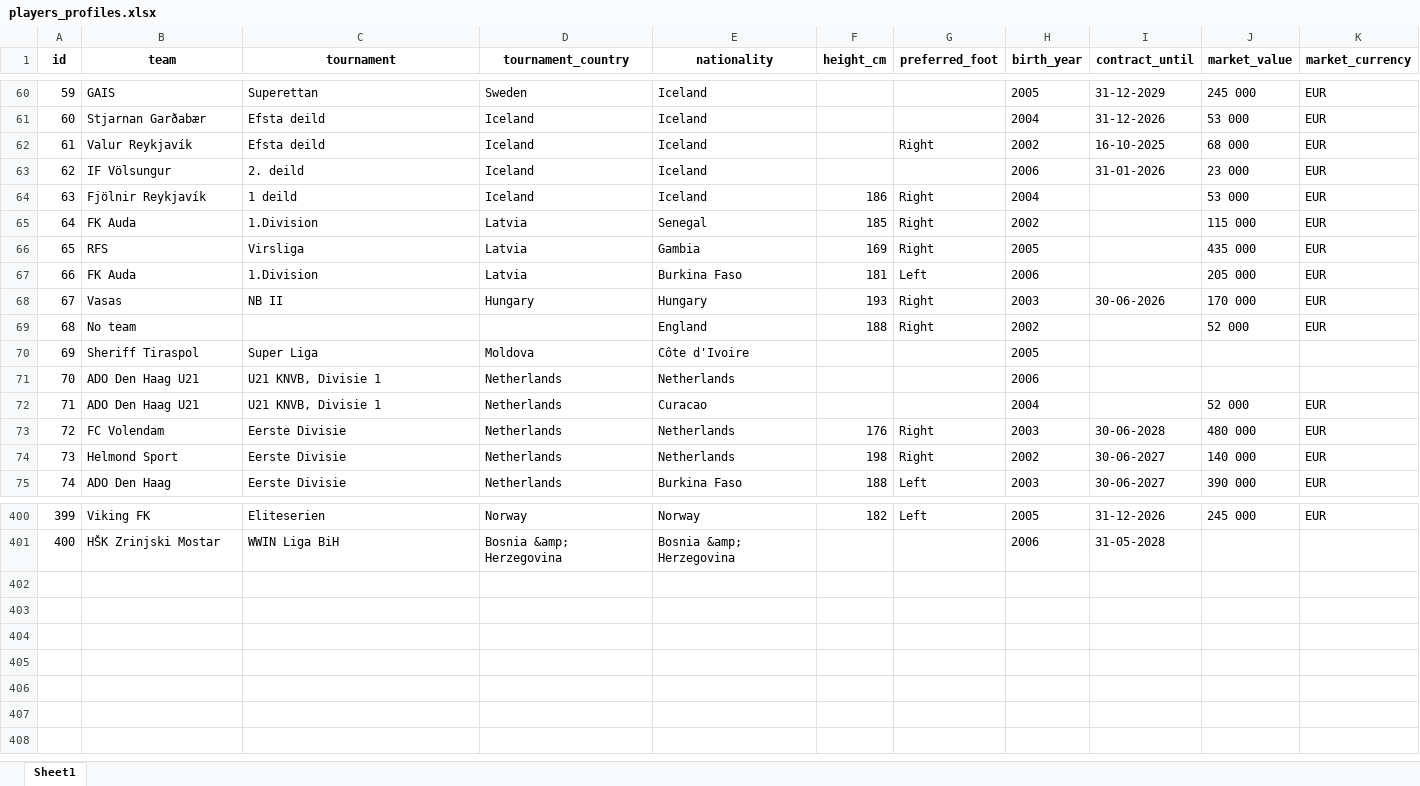
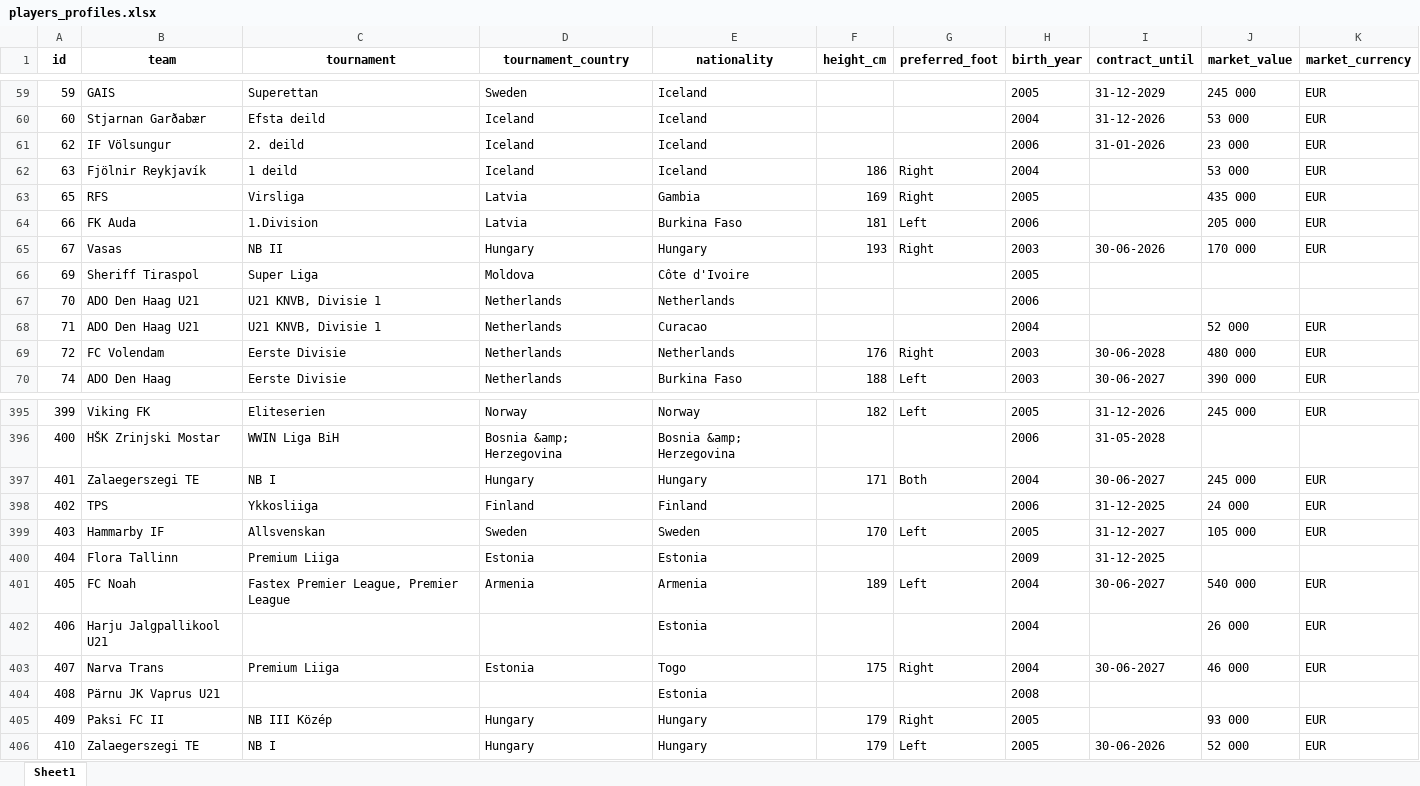
Before and after one commit to PetrMelicharik/fmscoutscz, an Excel workbook: players_profiles.xlsx, sheet Sheet1, drawn as a sheet; only a part is shown, gaps mark what is left out; values as stored, in another font and other column widths than the file's, no borders; removed rows and columns are numbered as before the commit, all else as after; the diff covers the shown part only; the diff names each change by its address in the sheet, - before the commit and + after, or states it on an @@ line.

```diff
--- a/players_profiles.xlsx (sheet Sheet1)
+++ b/players_profiles.xlsx (sheet Sheet1)
-row 62: 61 | Valur Reykjavík | Efsta deild | Iceland | Iceland |  | Right | 2002 | 16-10-2025 | 68 000 | EUR
-row 65: 64 | FK Auda | 1.Division | Latvia | Senegal | 185 | Right | 2002 |  | 115 000 | EUR
-row 69: 68 | No team |  |  | England | 188 | Right | 2002 |  | 52 000 | EUR
-row 74: 73 | Helmond Sport | Eerste Divisie | Netherlands | Netherlands | 198 | Right | 2002 | 30-06-2027 | 140 000 | EUR
+row 397: 401 | Zalaegerszegi TE | NB I | Hungary | Hungary | 171 | Both | 2004 | 30-06-2027 | 245 000 | EUR
+row 398: 402 | TPS | Ykkosliiga | Finland | Finland |  |  | 2006 | 31-12-2025 | 24 000 | EUR
+row 399: 403 | Hammarby IF | Allsvenskan | Sweden | Sweden | 170 | Left | 2005 | 31-12-2027 | 105 000 | EUR
+row 400: 404 | Flora Tallinn | Premium Liiga | Estonia | Estonia |  |  | 2009 | 31-12-2025
+row 401: 405 | FC Noah | Fastex Premier League, Premier League | Armenia | Armenia | 189 | Left | 2004 | 30-06-2027 | 540 000 | EUR
+row 402: 406 | Harju Jalgpallikool U21 |  |  | Estonia |  |  | 2004 |  | 26 000 | EUR
+row 403: 407 | Narva Trans | Premium Liiga | Estonia | Togo | 175 | Right | 2004 | 30-06-2027 | 46 000 | EUR
+row 404: 408 | Pärnu JK Vaprus U21 |  |  | Estonia |  |  | 2008
+row 405: 409 | Paksi FC II | NB III Közép | Hungary | Hungary | 179 | Right | 2005 |  | 93 000 | EUR
+row 406: 410 | Zalaegerszegi TE | NB I | Hungary | Hungary | 179 | Left | 2005 | 30-06-2026 | 52 000 | EUR
```
Also changed, not shown: 1 removed row and 8 edited cells elsewhere in this sheet, players.xlsx, players_ratings.xlsx, 1 other file.
